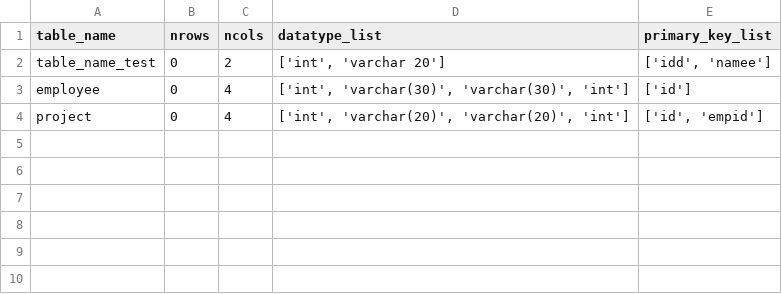
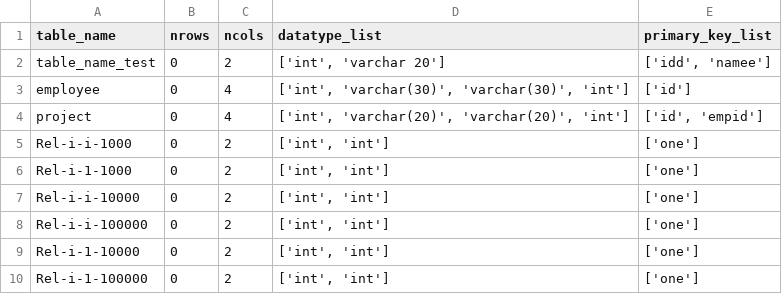
Before and after one commit to shirawein/databases-project-3, a CSV file: table_data.csv, drawn as a sheet; the diff names each change by its address in the sheet, - before the commit and + after, or states it on an @@ line.

Commit message:
Update table_data.csv

```diff
--- a/table_data.csv
+++ b/table_data.csv
+row 5: Rel-i-i-1000 | 0 | 2 | ['int', 'int'] | ['one']
+row 6: Rel-i-1-1000 | 0 | 2 | ['int', 'int'] | ['one']
+row 7: Rel-i-i-10000 | 0 | 2 | ['int', 'int'] | ['one']
+row 8: Rel-i-i-100000 | 0 | 2 | ['int', 'int'] | ['one']
+row 9: Rel-i-1-10000 | 0 | 2 | ['int', 'int'] | ['one']
+row 10: Rel-i-1-100000 | 0 | 2 | ['int', 'int'] | ['one']
```
